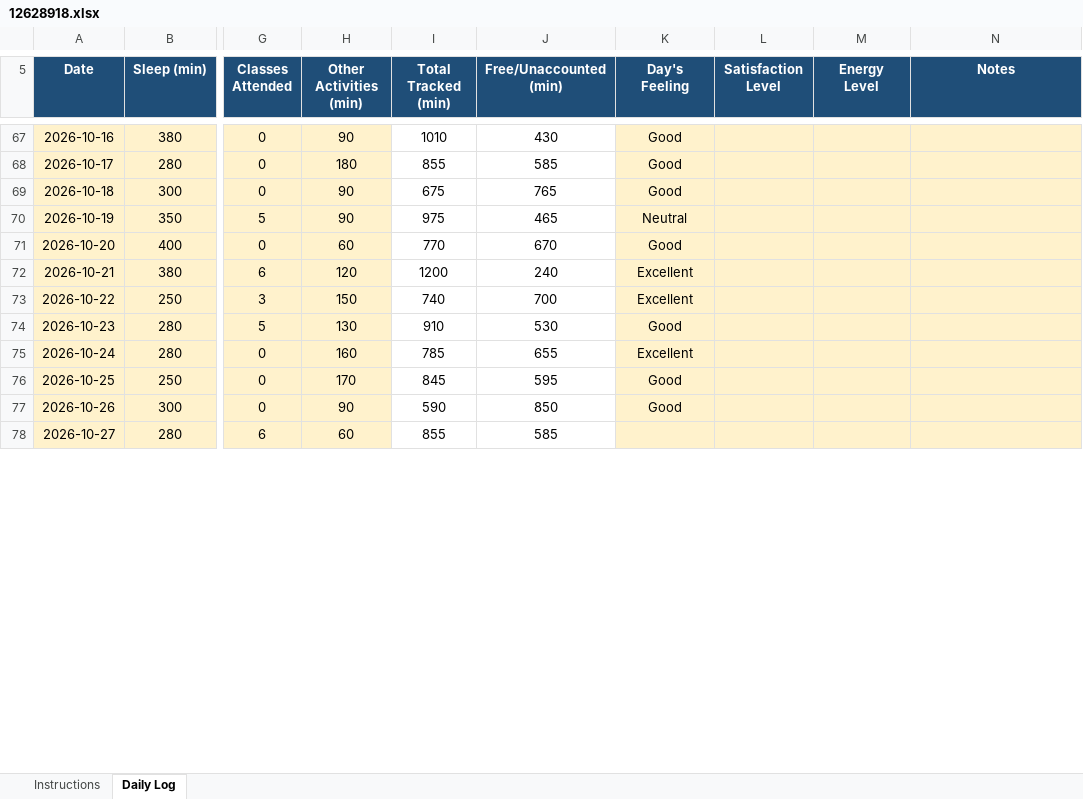
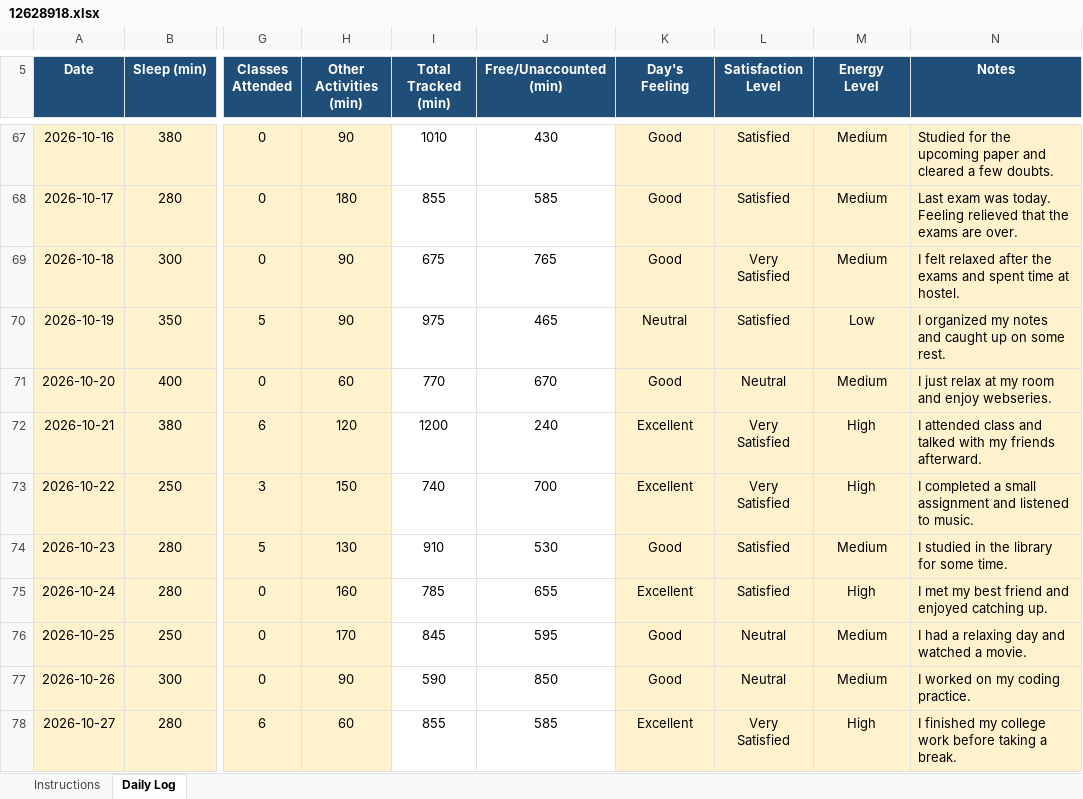
Before and after one commit to palak13102004/CAP776, an Excel workbook: 12628918.xlsx, sheet Daily Log, drawn as a sheet; only a part is shown, gaps mark what is left out; values as stored, in another font and other column widths than the file's, no borders; conditional formats not drawn; the diff covers the shown part only; the diff names each change by its address in the sheet, - before the commit and + after, or states it on an @@ line.

```diff
--- a/12628918.xlsx (sheet Daily Log)
+++ b/12628918.xlsx (sheet Daily Log)
-L67:L68 (Satisfaction Level): (empty)
+L67:L68 (Satisfaction Level): Satisfied
-M67:M69 (Energy Level): (empty)
+M67:M69 (Energy Level): Medium
-N67 (Notes): (empty)
+N67 (Notes): Studied for the upcoming paper and cleared a few doubts.
-N68 (Notes): (empty)
+N68 (Notes): Last exam was today. Feeling relieved that the exams are over.
-L69 (Satisfaction Level): (empty)
+L69 (Satisfaction Level): Very Satisfied
-N69 (Notes): (empty)
+N69 (Notes): I felt relaxed after the exams and spent time at hostel.
-L70 (Satisfaction Level): (empty)
+L70 (Satisfaction Level): Satisfied
-M70 (Energy Level): (empty)
+M70 (Energy Level): Low
-N70 (Notes): (empty)
+N70 (Notes): I organized my notes and caught up on some rest.
-L71 (Satisfaction Level): (empty)
+L71 (Satisfaction Level): Neutral
-M71 (Energy Level): (empty)
+M71 (Energy Level): Medium
-N71 (Notes): (empty)
+N71 (Notes): I just relax at my room and enjoy webseries.
-L72:L73 (Satisfaction Level): (empty)
+L72:L73 (Satisfaction Level): Very Satisfied
-M72:M73 (Energy Level): (empty)
+M72:M73 (Energy Level): High
-N72 (Notes): (empty)
+N72 (Notes): I attended class and talked with my friends afterward.
-N73 (Notes): (empty)
+N73 (Notes): I completed a small assignment and listened to music.
-L74:L75 (Satisfaction Level): (empty)
+L74:L75 (Satisfaction Level): Satisfied
-M74 (Energy Level): (empty)
+M74 (Energy Level): Medium
-N74 (Notes): (empty)
+N74 (Notes): I studied in the library for some time.
-M75 (Energy Level): (empty)
+M75 (Energy Level): High
-N75 (Notes): (empty)
+N75 (Notes): I met my best friend and enjoyed catching up.
-L76:L77 (Satisfaction Level): (empty)
+L76:L77 (Satisfaction Level): Neutral
-M76:M77 (Energy Level): (empty)
+M76:M77 (Energy Level): Medium
-N76 (Notes): (empty)
+N76 (Notes): I had a relaxing day and watched a movie.
-N77 (Notes): (empty)
+N77 (Notes): I worked on my coding practice.
-K78 (Day's Feeling): (empty)
+K78 (Day's Feeling): Excellent
-L78 (Satisfaction Level): (empty)
+L78 (Satisfaction Level): Very Satisfied
-M78 (Energy Level): (empty)
+M78 (Energy Level): High
-N78 (Notes): (empty)
+N78 (Notes): I finished my college work before taking a break.
```
Also changed, not shown: 88 edited cells elsewhere in this sheet.
